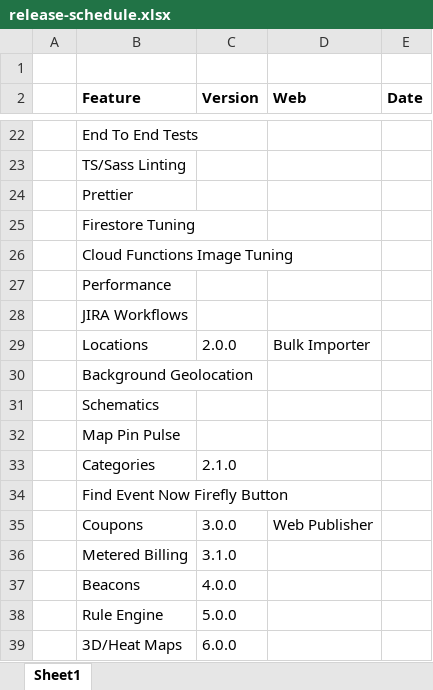
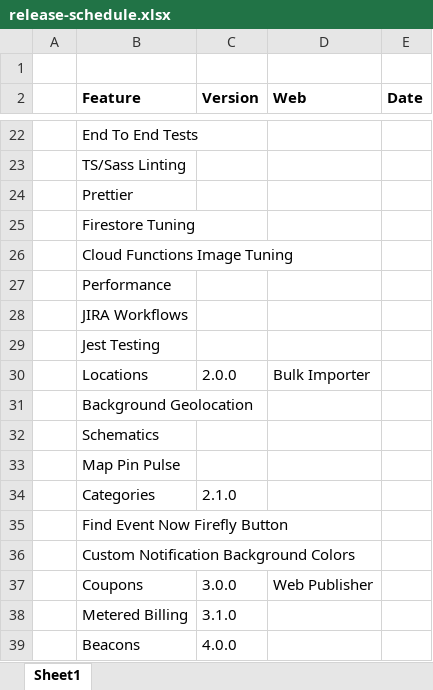
Before and after one commit to andre-davcev/theory-network-firefly, an Excel workbook: apps/docs-firefly/release-schedule.xlsx, sheet Sheet1, drawn as a sheet; only a part is shown, gaps mark what is left out; the shorter side is filled out with more unchanged rows; values as stored, in another font and other column widths than the file's, no borders; the diff names each change by its address in the sheet, - before the commit and + after, or states it on an @@ line.

```diff
--- a/apps/docs-firefly/release-schedule.xlsx (sheet Sheet1)
+++ b/apps/docs-firefly/release-schedule.xlsx (sheet Sheet1)
+row 29:  | Jest Testing
+row 36:  | Custom Notification Background Colors
```
